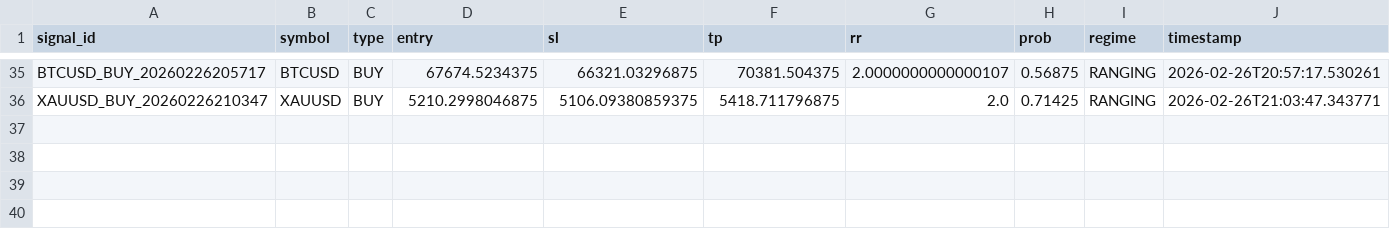
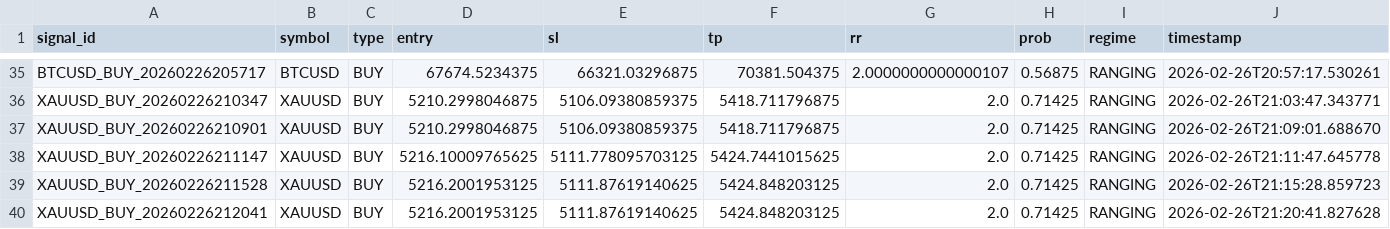
Before and after one commit to withbaks/Market-Analysis-Agent, a CSV file: data/trades.csv, drawn as a sheet; only a part is shown, gaps mark what is left out.

```diff
--- a/data/trades.csv
+++ b/data/trades.csv
@@ -36 +36,5 @@ BTCUSD_BUY_20260226205717,BTCUSD,BUY,67674.5234375,66321.03296875,70381.504375,2
 XAUUSD_BUY_20260226210347,XAUUSD,BUY,5210.2998046875,5106.09380859375,5418.711796875,2.0,0.71425,RANGING,2026-02-26T21:03:47.343771
+XAUUSD_BUY_20260226210901,XAUUSD,BUY,5210.2998046875,5106.09380859375,5418.711796875,2.0,0.71425,RANGING,2026-02-26T21:09:01.688670
+XAUUSD_BUY_20260226211147,XAUUSD,BUY,5216.10009765625,5111.778095703125,5424.7441015625,2.0,0.71425,RANGING,2026-02-26T21:11:47.645778
+XAUUSD_BUY_20260226211528,XAUUSD,BUY,5216.2001953125,5111.87619140625,5424.848203125,2.0,0.71425,RANGING,2026-02-26T21:15:28.859723
+XAUUSD_BUY_20260226212041,XAUUSD,BUY,5216.2001953125,5111.87619140625,5424.848203125,2.0,0.71425,RANGING,2026-02-26T21:20:41.827628
```
Also changed, not shown: 6 other files.
